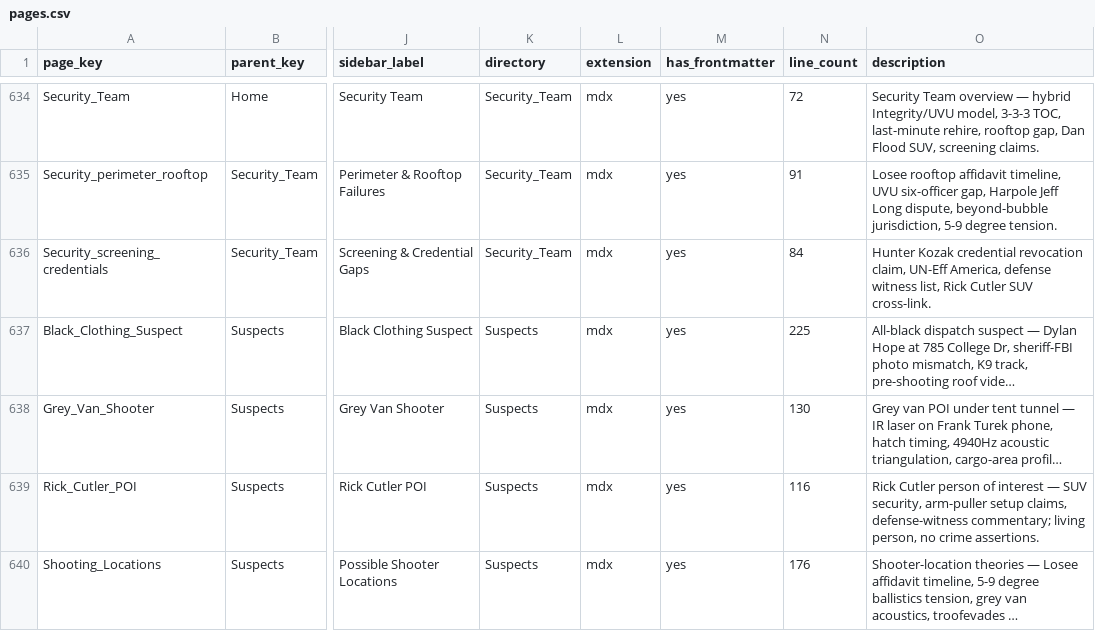
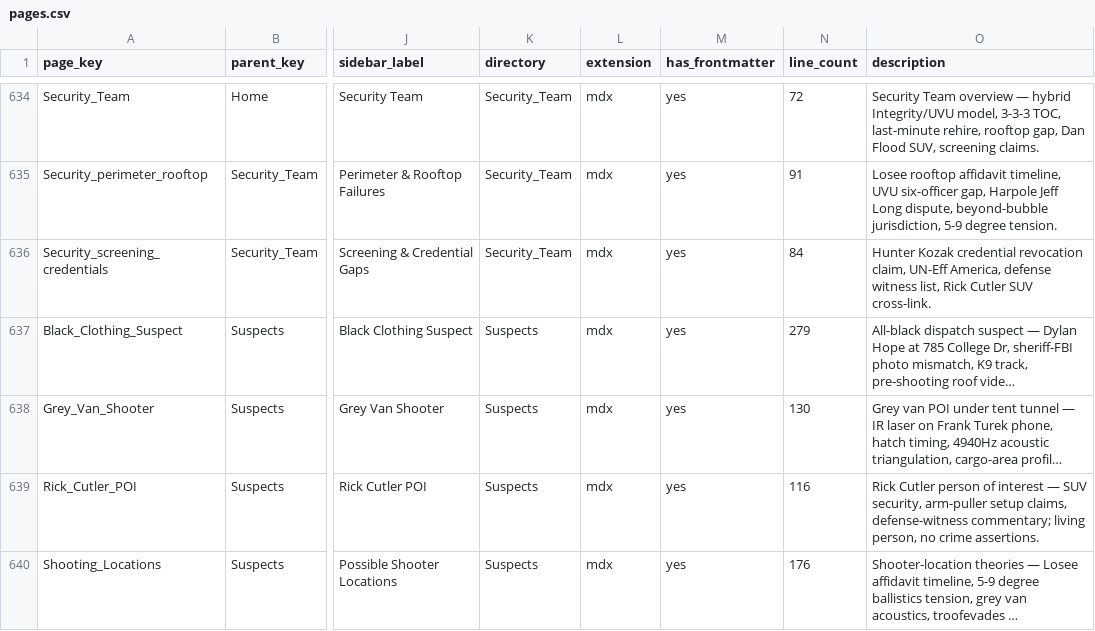
Before and after one commit to ACT3ai/charlie-kirk, a CSV file: pages.csv, drawn as a sheet; only a part is shown, gaps mark what is left out; long unchanged cells end in …; the diff names each change by its address in the sheet, - before the commit and + after, or states it on an @@ line.

```diff
--- a/pages.csv
+++ b/pages.csv
-N637 (line_count): 225
+N637 (line_count): 279
```
Also changed, not shown: 8 other files.
